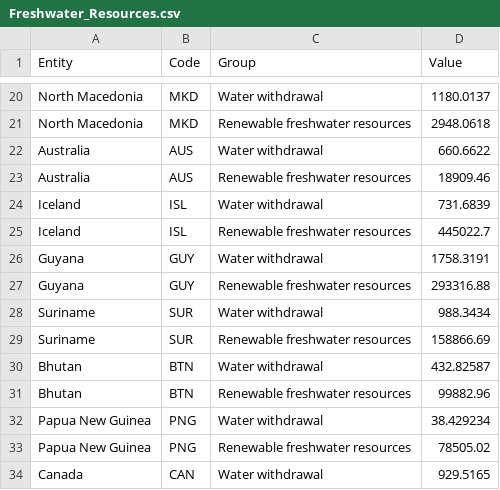
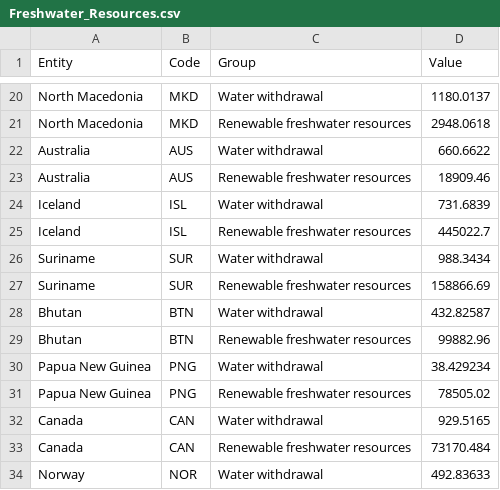
Before and after one commit to mkoi2/FIT3179Assignment2, a CSV file: Data_files/Freshwater_Resources.csv, drawn as a sheet; only a part is shown, gaps mark what is left out; the shorter side is filled out with more unchanged rows; the diff names each change by its address in the sheet, - before the commit and + after, or states it on an @@ line.

```diff
--- a/Data_files/Freshwater_Resources.csv
+++ b/Data_files/Freshwater_Resources.csv
-row 26: Guyana | GUY | Water withdrawal | 1758.3191
-row 27: Guyana | GUY | Renewable freshwater resources | 293316.88
```
Also changed, not shown: 1 other file.
